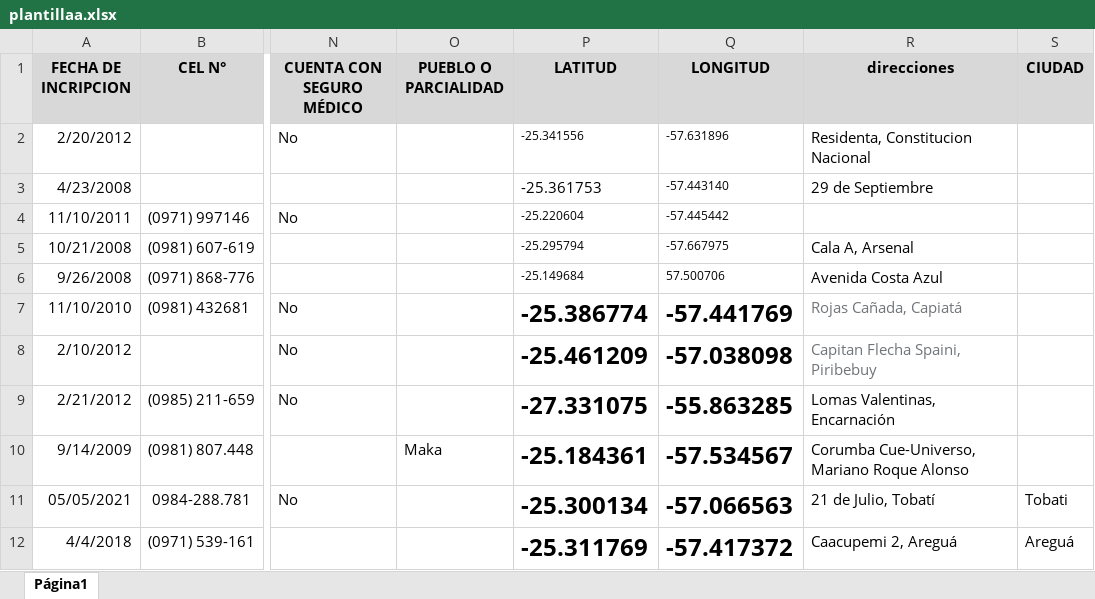
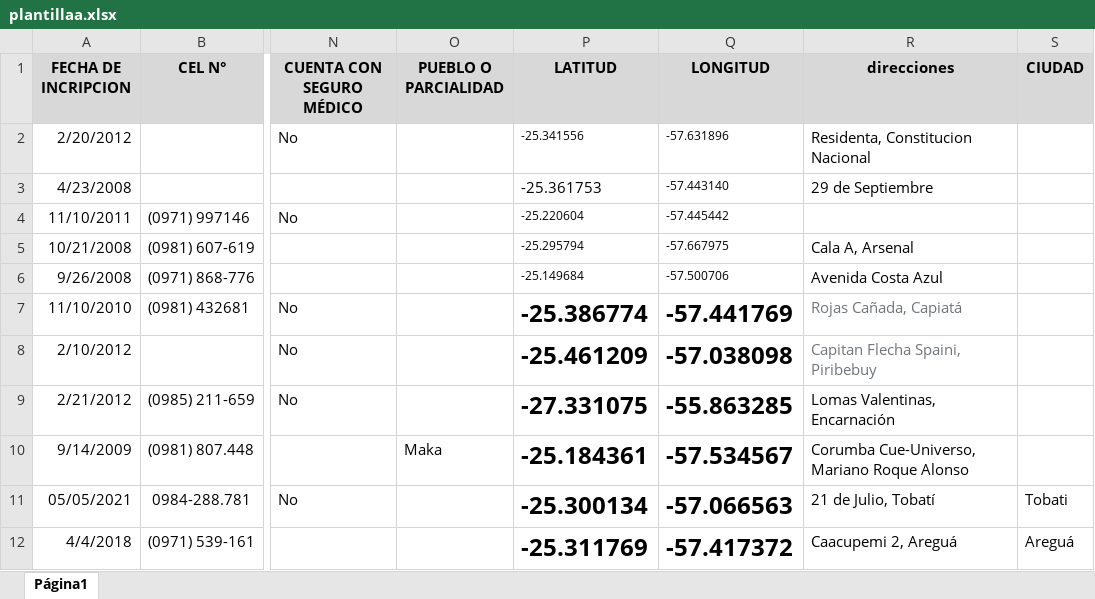
Before and after one commit to paezdavid/hackathon2, an Excel workbook: plantillaa.xlsx, sheet Página1, drawn as a sheet; only a part is shown, gaps mark what is left out; values as stored, in another font and other column widths than the file's, no borders; the diff names each change by its address in the sheet, - before the commit and + after, or states it on an @@ line.

```diff
--- a/plantillaa.xlsx (sheet Página1)
+++ b/plantillaa.xlsx (sheet Página1)
-Q6 (LONGITUD): 57.500706
+Q6 (LONGITUD): -57.500706
```
Also changed, not shown: 4 other files.
